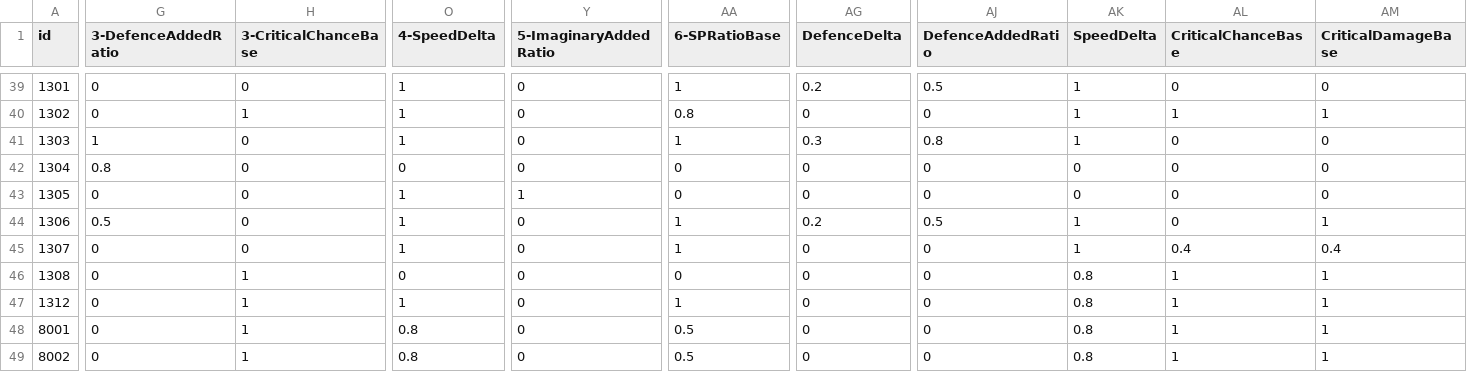
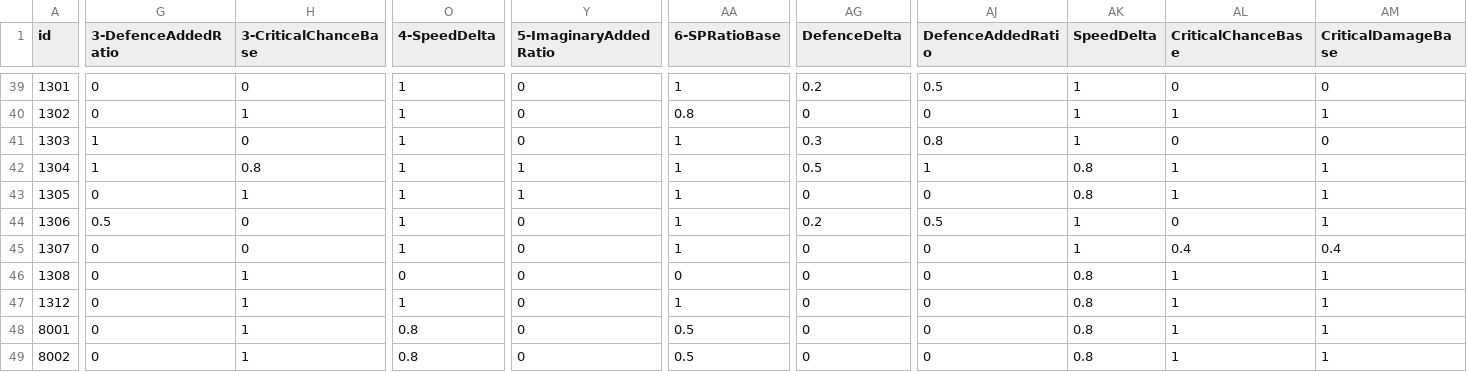
Before and after one commit to Mar-7th/StarRailScore, a CSV file: score.csv, drawn as a sheet; only a part is shown, gaps mark what is left out; the diff covers the shown part only; the diff names each change by its address in the sheet, - before the commit and + after, or states it on an @@ line.

Commit message:
:sparkles: Add Aventurine and Dr. Ratio

```diff
--- a/score.csv
+++ b/score.csv
-G42 (3-DefenceAddedRatio): 0.8
+G42 (3-DefenceAddedRatio): 1
-H42 (3-CriticalChanceBase): 0
+H42 (3-CriticalChanceBase): 0.8
-O42 (4-SpeedDelta): 0
+O42 (4-SpeedDelta): 1
-Y42 (5-ImaginaryAddedRatio): 0
+Y42 (5-ImaginaryAddedRatio): 1
-AA42:AA43 (6-SPRatioBase): 0
+AA42:AA43 (6-SPRatioBase): 1
-AG42 (DefenceDelta): 0
+AG42 (DefenceDelta): 0.5
-AJ42 (DefenceAddedRatio): 0
+AJ42 (DefenceAddedRatio): 1
-AK42:AK43 (SpeedDelta): 0
+AK42:AK43 (SpeedDelta): 0.8
-AL42:AL43 (CriticalChanceBase): 0
+AL42:AL43 (CriticalChanceBase): 1
-AM42:AM43 (CriticalDamageBase): 0
+AM42:AM43 (CriticalDamageBase): 1
-H43 (3-CriticalChanceBase): 0
+H43 (3-CriticalChanceBase): 1
```
Also changed, not shown: 4 edited cells elsewhere in this file, 1 other file.
